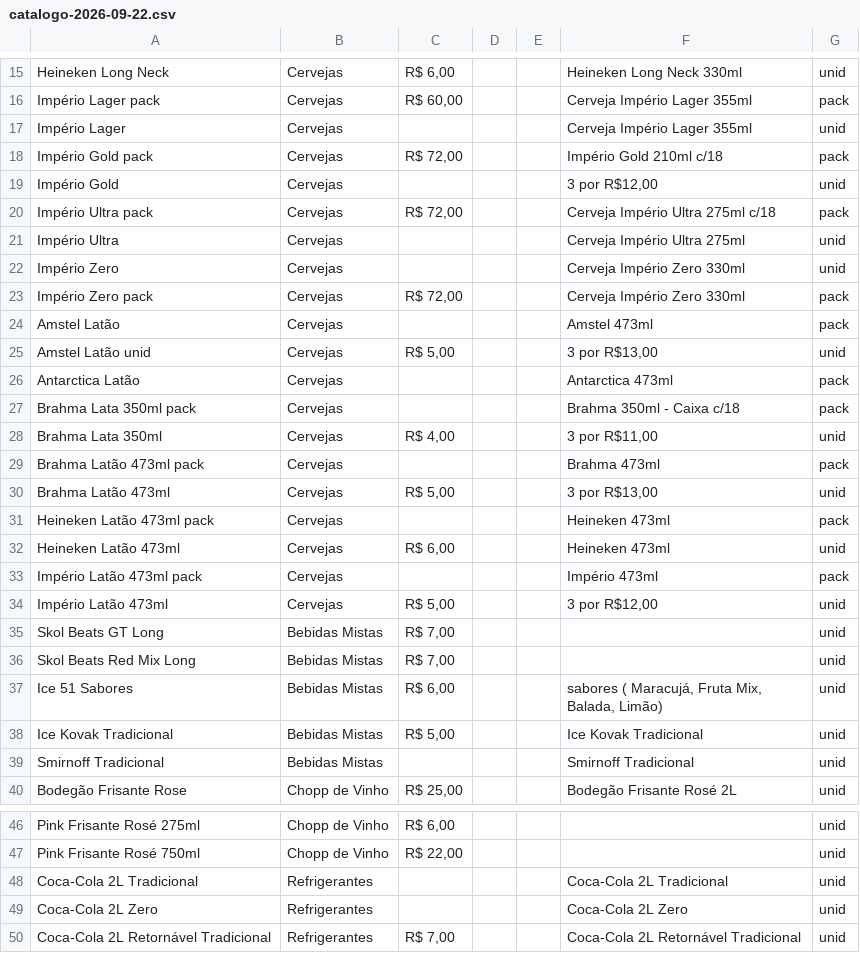
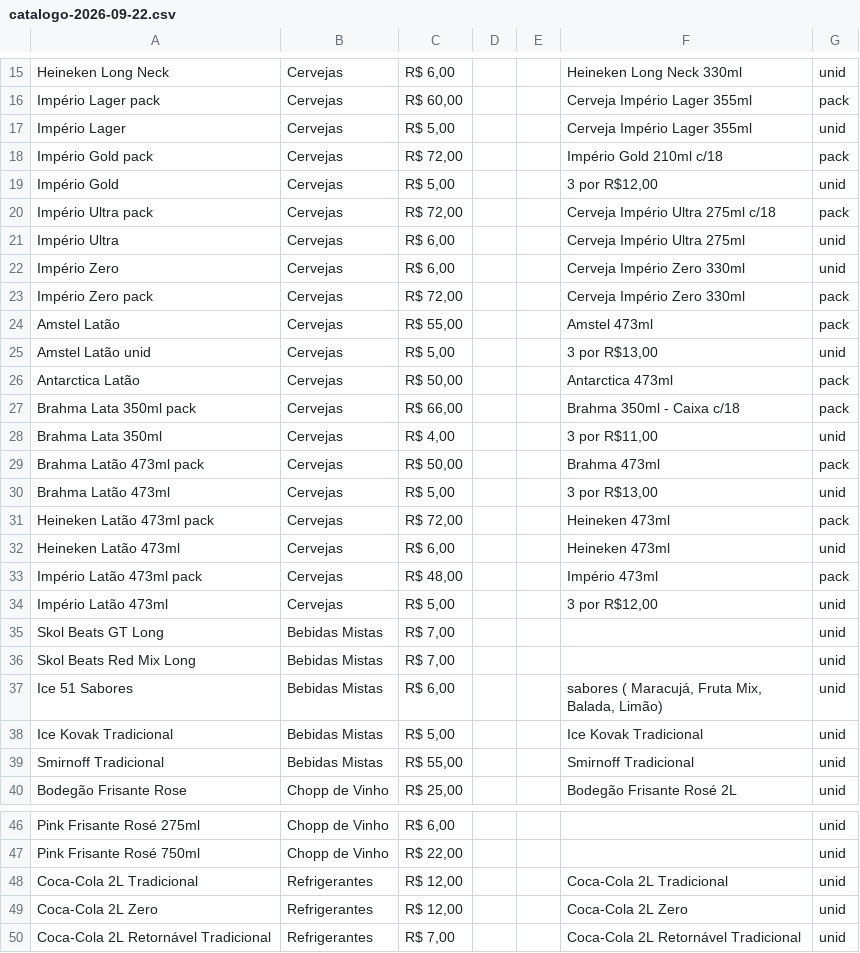
Before and after one commit to edmilson-ia/deposito-tabacaria-pqd, a CSV file: dados/catalogo-2026-09-22.csv, drawn as a sheet; only a part is shown, gaps mark what is left out; the diff covers the shown part only.

```diff
--- a/dados/catalogo-2026-09-22.csv
+++ b/dados/catalogo-2026-09-22.csv
@@ -16,19 +16,19 @@
 "Império Lager pack","Cervejas ","R$ 60,00","","","Cerveja Império Lager 355ml","pack","","","","","","","","","","","","","","","","","","",""
-"Império Lager","Cervejas ","","","","Cerveja Império Lager 355ml","unid","","","","","","","","","","","","","","","","","","",""
+"Império Lager","Cervejas ","R$ 5,00","","","Cerveja Império Lager 355ml","unid","","","","","","","","","","","","","","","","","","",""
 "Império Gold pack","Cervejas ","R$ 72,00","",""," Império Gold 210ml c/18","pack","","","","","","","","","","","","","","","","","","",""
-"Império Gold","Cervejas ","","","","3 por R$12,00","unid","","","","","","","","","","","","","","","","","","",""
+"Império Gold","Cervejas ","R$ 5,00","","","3 por R$12,00","unid","","","","","","","","","","","","","","","","","","",""
 "Império Ultra pack","Cervejas ","R$ 72,00","","","Cerveja Império Ultra 275ml c/18","pack","","","","","","","","","","","","","","","","","","",""
-"Império Ultra","Cervejas ","","","","Cerveja Império Ultra 275ml","unid","","","","","","","","","","","","","","","","","","",""
-"Império Zero","Cervejas ","","","","Cerveja Império Zero 330ml","unid","","","","","","","","","","","","","","","","","","",""
+"Império Ultra","Cervejas ","R$ 6,00","","","Cerveja Império Ultra 275ml","unid","","","","","","","","","","","","","","","","","","",""
+"Império Zero","Cervejas ","R$ 6,00","","","Cerveja Império Zero 330ml","unid","","","","","","","","","","","","","","","","","","",""
 "Império Zero pack","Cervejas ","R$ 72,00","","","Cerveja Império Zero 330ml","pack","","","","","","","","","","","","","","","","","","",""
-"Amstel Latão","Cervejas ","","","","Amstel 473ml","pack","","","","","","","","","","","","","","","","","","",""
+"Amstel Latão","Cervejas ","R$ 55,00","","","Amstel 473ml","pack","","","","","","","","","","","","","","","","","","",""
 "Amstel Latão unid","Cervejas ","R$ 5,00","","","3 por R$13,00","unid","","","","","","","","","","","","","","","","","","",""
-"Antarctica Latão","Cervejas ","","","","Antarctica 473ml","pack","","","","","","","","","","","","","","","","","","",""
-"Brahma Lata 350ml pack","Cervejas ","","","","Brahma 350ml - Caixa c/18","pack","","","","","","","","","","","","","","","","","","",""
+"Antarctica Latão","Cervejas ","R$ 50,00","","","Antarctica 473ml","pack","","","","","","","","","","","","","","","","","","",""
+"Brahma Lata 350ml pack","Cervejas ","R$ 66,00","","","Brahma 350ml - Caixa c/18","pack","","","","","","","","","","","","","","","","","","",""
 "Brahma Lata 350ml","Cervejas ","R$ 4,00","","","3 por R$11,00","unid","","","","","","","","","","","","","","","","","","",""
-"Brahma Latão 473ml pack","Cervejas ","","","","Brahma 473ml","pack","","","","","","","","","","","","","","","","","","",""
+"Brahma Latão 473ml pack","Cervejas ","R$ 50,00","","","Brahma 473ml","pack","","","","","","","","","","","","","","","","","","",""
 "Brahma Latão 473ml ","Cervejas ","R$ 5,00","","","3 por R$13,00","unid","","","","","","","","","","","","","","","","","","",""
-"Heineken Latão 473ml pack","Cervejas ","","","","Heineken 473ml","pack","","","","","","","","","","","","","","","","","","",""
+"Heineken Latão 473ml pack","Cervejas ","R$ 72,00","","","Heineken 473ml","pack","","","","","","","","","","","","","","","","","","",""
 "Heineken Latão 473ml","Cervejas ","R$ 6,00","","","Heineken 473ml","unid","","","","","","","","","","","","","","","","","","",""
-"Império Latão 473ml pack","Cervejas ","","","","Império 473ml","pack","","","","","","","","","","","","","","","","","","",""
+"Império Latão 473ml pack","Cervejas ","R$ 48,00","","","Império 473ml","pack","","","","","","","","","","","","","","","","","","",""
 "Império Latão 473ml ","Cervejas ","R$ 5,00","","","3 por R$12,00","unid","","","","","","","","","","","","","","","","","","",""
@@ -38,3 +38,3 @@
 "Ice Kovak Tradicional","Bebidas Mistas","R$ 5,00","","","Ice Kovak Tradicional","unid","","","","","","","","","","","","","","","","","","",""
-"Smirnoff Tradicional","Bebidas Mistas","","","","Smirnoff Tradicional","unid","","","","","","","","","","","","","","","","","","",""
+"Smirnoff Tradicional","Bebidas Mistas","R$ 55,00","","","Smirnoff Tradicional","unid","","","","","","","","","","","","","","","","","","",""
 "Bodegão Frisante Rose","Chopp de Vinho","R$ 25,00","","","Bodegão Frisante Rosé 2L","unid","","","","","","","","","","","","","","","","","","",""
@@ -47,4 +47,4 @@
 "Pink Frisante Rosé 750ml","Chopp de Vinho","R$ 22,00","","","","unid","","","","","","","","","","","","","","","","","","",""
-"Coca-Cola 2L Tradicional","Refrigerantes","","","","Coca-Cola 2L Tradicional","unid","","","","","","","","","","","","","","","","","","",""
-"Coca-Cola 2L Zero","Refrigerantes","","","","Coca-Cola 2L Zero","unid","","","","","","","","","","","","","","","","","","",""
+"Coca-Cola 2L Tradicional","Refrigerantes","R$ 12,00","","","Coca-Cola 2L Tradicional","unid","","","","","","","","","","","","","","","","","","",""
+"Coca-Cola 2L Zero","Refrigerantes","R$ 12,00","","","Coca-Cola 2L Zero","unid","","","","","","","","","","","","","","","","","","",""
 "Coca-Cola 2L Retornável Tradicional","Refrigerantes","R$ 7,00","","","Coca-Cola 2L Retornável Tradicional","unid","","","","","","","","","","","","","","","","","","",""
```
Also changed, not shown: 1 edited cell elsewhere in this file, 3 other files.
